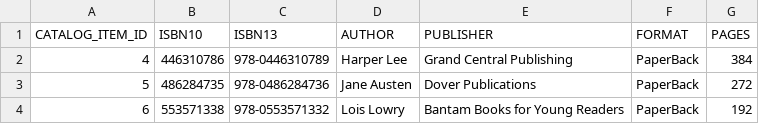
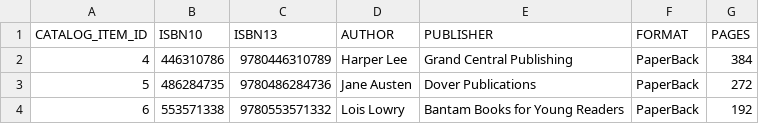
Before and after one commit to justin-cotarla/soen-343, a CSV file: database/data/BOOK.csv, drawn as a sheet.

```diff
--- a/database/data/BOOK.csv
+++ b/database/data/BOOK.csv
@@ -1,4 +1,4 @@
 CATALOG_ITEM_ID,ISBN10,ISBN13,AUTHOR,PUBLISHER,FORMAT,PAGES
-4,446310786,978-0446310789,Harper Lee,Grand Central Publishing,PaperBack,384
-5,486284735,978-0486284736,Jane Austen,Dover Publications,PaperBack,272
-6,553571338,978-0553571332,Lois Lowry,Bantam Books for Young Readers,PaperBack,192
+4,446310786,9780446310789,Harper Lee,Grand Central Publishing,PaperBack,384
+5,486284735,9780486284736,Jane Austen,Dover Publications,PaperBack,272
+6,553571338,9780553571332,Lois Lowry,Bantam Books for Young Readers,PaperBack,192
```
Also changed, not shown: database/data/MAGAZINE.csv.
